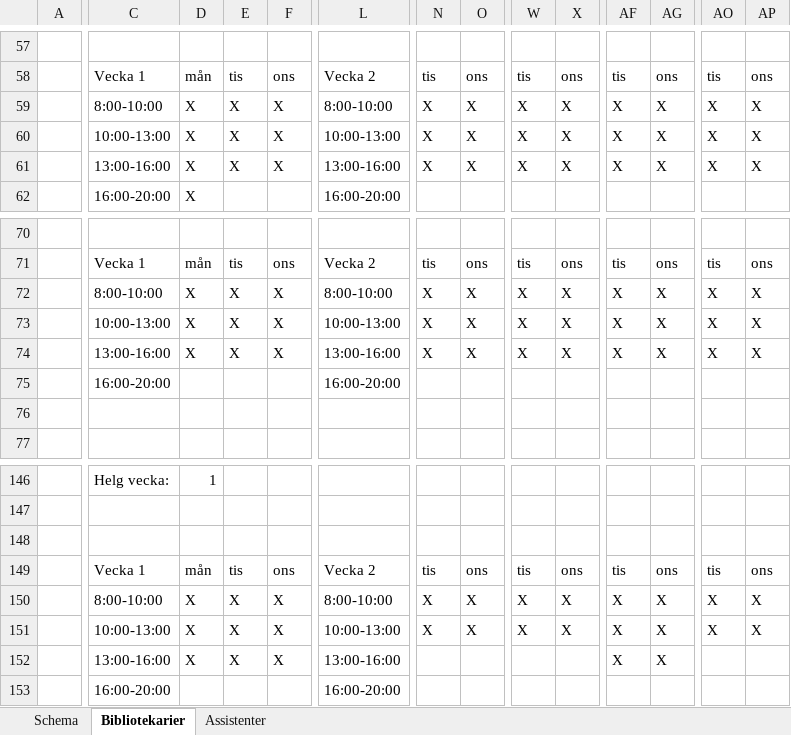
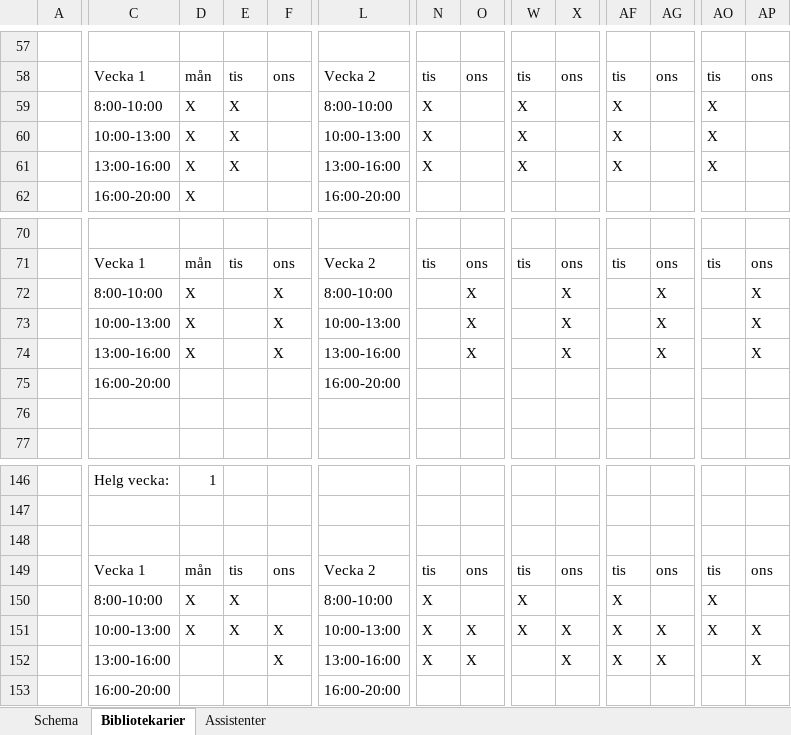
Before and after one commit to Optoteket/main, an Excel workbook: AMPLmodel/Visualisation/Arbetstider_bibliotek_assistenter.xlsm, sheet Bibliotekarier, drawn as a sheet; only a part is shown, gaps mark what is left out; values as stored, in another font and other column widths than the file's, no cell formats; conditional formats not drawn; removed rows and columns are numbered as before the commit, all else as after; rows hold the shown columns only; the diff covers the shown part only; the diff names each change by its address in the sheet, - before the commit and + after, or states it on an @@ line.

```diff
--- a/AMPLmodel/Visualisation/Arbetstider_bibliotek_assistenter.xlsm (sheet Bibliotekarier)
+++ b/AMPLmodel/Visualisation/Arbetstider_bibliotek_assistenter.xlsm (sheet Bibliotekarier)
-F59:F61: X
+F59:F61: (empty)
-O59:O61: X
+O59:O61: (empty)
-X59:X61: X
+X59:X61: (empty)
-AG59:AG61: X
+AG59:AG61: (empty)
-AP59:AP61: X
+AP59:AP61: (empty)
-E72:E74: X
+E72:E74: (empty)
-N72:N74: X
+N72:N74: (empty)
-W72:W74: X
+W72:W74: (empty)
-AF72:AF74: X
+AF72:AF74: (empty)
-AO72:AO74: X
+AO72:AO74: (empty)
-F150: X
+F150: (empty)
-O150: X
+O150: (empty)
-X150: X
+X150: (empty)
-AG150: X
+AG150: (empty)
-AP150: X
+AP150: (empty)
+row 151:  | 10:00-13:00 | X | X | X | 10:00-13:00 | X | X | X | X | X | X | X | X
-C152: 10:00-13:00
+C152: 13:00-16:00
-D152: X
+D152: (empty)
-E152: X
+E152: (empty)
-L152: 10:00-13:00
+L152: 13:00-16:00
-W152: X
+W152: (empty)
-AO152: X
+AO152: (empty)
-row 152:  | 13:00-16:00 | X | X | X | 13:00-16:00 |  |  |  |  | X | X
```
Also changed, not shown: 2 added rows, 2 removed rows and 169 edited cells elsewhere in this sheet, sheet Assistenter, cell formats, ScheduleInfo/Avvikelser schema.xlsx, 1 other file.
